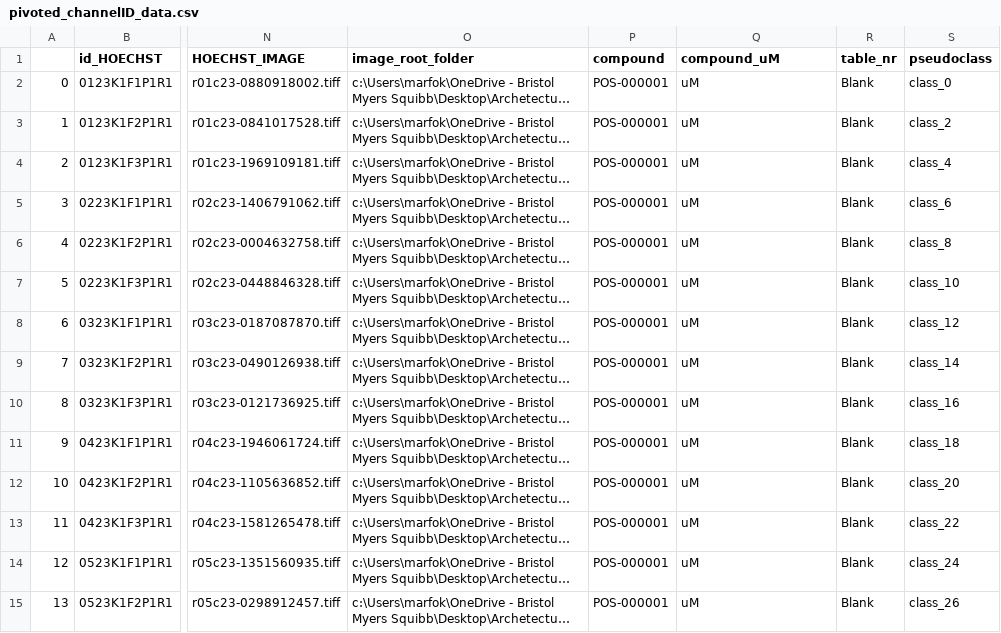
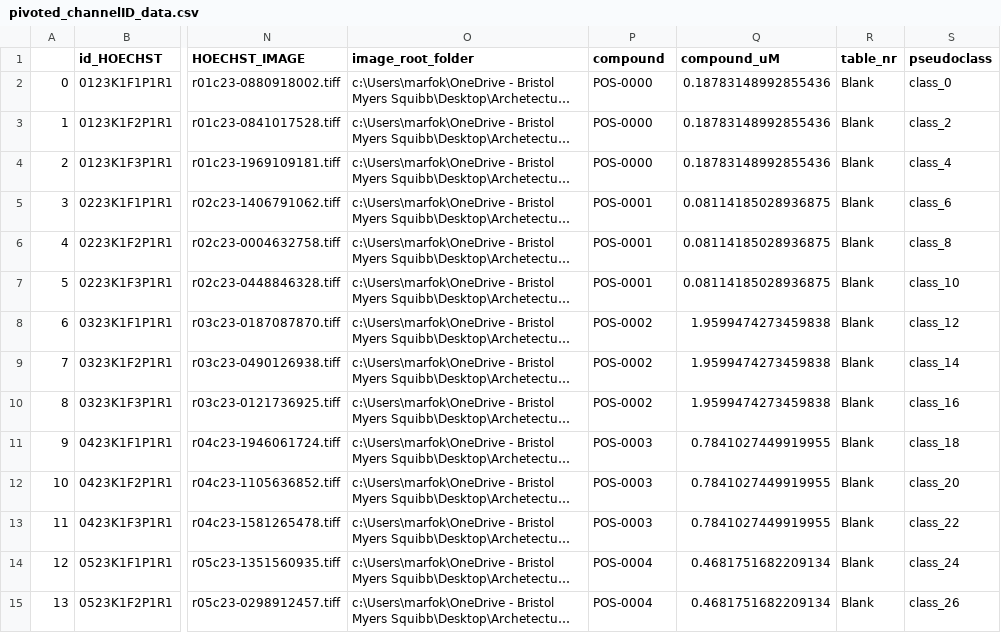
Before and after one commit to worldteacher-global/UMM-Discovery, a CSV file: pivoted_channelID_data.csv, drawn as a sheet; only a part is shown, gaps mark what is left out; long unchanged cells end in …; the diff covers the shown part only; the diff names each change by its address in the sheet, - before the commit and + after, or states it on an @@ line.

```diff
--- a/pivoted_channelID_data.csv
+++ b/pivoted_channelID_data.csv
-P2:P4 (compound): POS-000001
+P2:P4 (compound): POS-0000
-Q2:Q4 (compound_uM): uM
+Q2:Q4 (compound_uM): 0.18783148992855436
-P5:P7 (compound): POS-000001
+P5:P7 (compound): POS-0001
-Q5:Q7 (compound_uM): uM
+Q5:Q7 (compound_uM): 0.08114185028936875
-P8:P10 (compound): POS-000001
+P8:P10 (compound): POS-0002
-Q8:Q10 (compound_uM): uM
+Q8:Q10 (compound_uM): 1.9599474273459838
-P11:P13 (compound): POS-000001
+P11:P13 (compound): POS-0003
-Q11:Q13 (compound_uM): uM
+Q11:Q13 (compound_uM): 0.7841027449919955
-P14:P15 (compound): POS-000001
+P14:P15 (compound): POS-0004
-Q14:Q15 (compound_uM): uM
+Q14:Q15 (compound_uM): 0.4681751682209134
```
Also changed, not shown: 68 edited cells elsewhere in this file, 4 other files.
